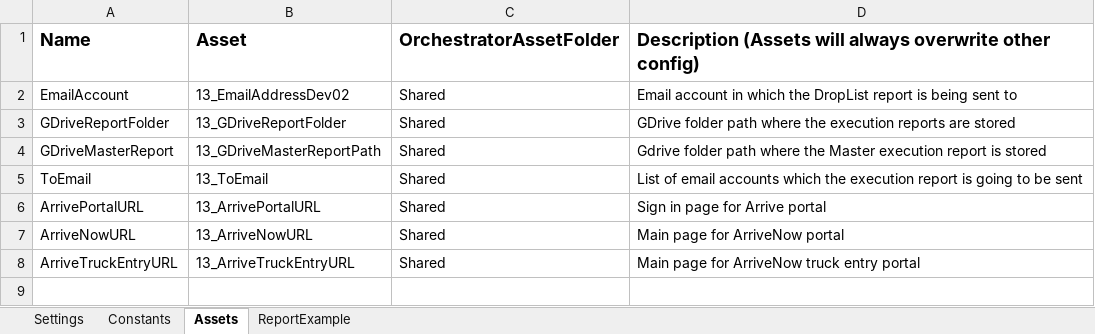
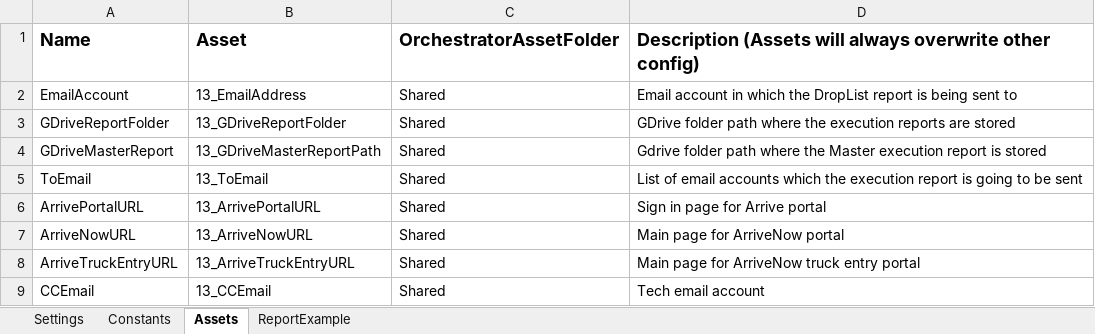
Before and after one commit to rrodriguezhernandez/13_Legal_DropList, an Excel workbook: Data/Config.xlsx, sheet Assets, drawn as a sheet; values as stored, in another font and other column widths than the file's, no borders; the diff names each change by its address in the sheet, - before the commit and + after, or states it on an @@ line.

Commit message:
1st Prod version / Updated CC email field

```diff
--- a/Data/Config.xlsx (sheet Assets)
+++ b/Data/Config.xlsx (sheet Assets)
-B2 (Asset): 13_EmailAddressDev02
+B2 (Asset): 13_EmailAddress
+row 9: CCEmail | 13_CCEmail | Shared | Tech email account
```
Also changed, not shown: 2 other files.
